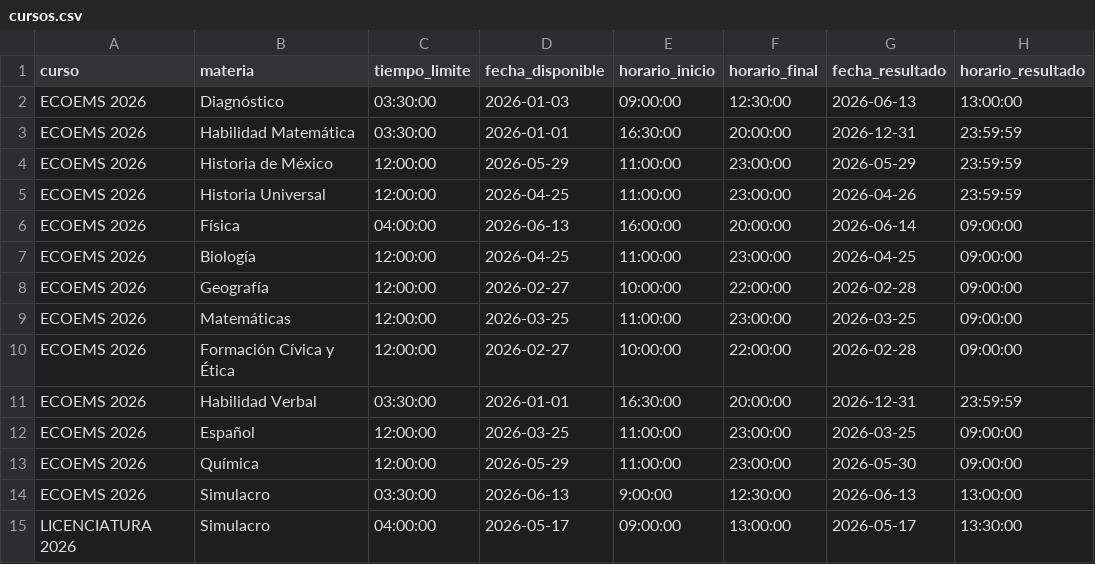
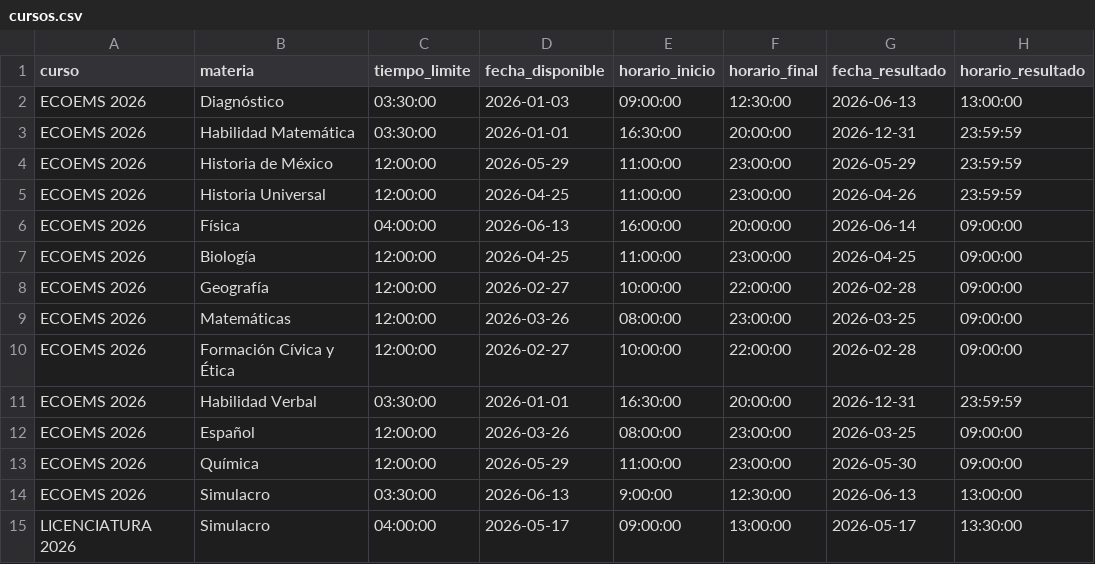
Before and after one commit to sitiocaep/SdEC, a CSV file: cursos.csv, drawn as a sheet.

```diff
--- a/cursos.csv
+++ b/cursos.csv
@@ -8,6 +8,6 @@ ECOEMS 2026,Biología,12:00:00,2026-04-25,11:00:00,23:00:00,2026-04-25,09:00:00
 ECOEMS 2026,Geografía,12:00:00,2026-02-27,10:00:00,22:00:00,2026-02-28,09:00:00
-ECOEMS 2026,Matemáticas,12:00:00,2026-03-25,11:00:00,23:00:00,2026-03-25,09:00:00
+ECOEMS 2026,Matemáticas,12:00:00,2026-03-26,08:00:00,23:00:00,2026-03-25,09:00:00
 ECOEMS 2026,Formación Cívica y Ética,12:00:00,2026-02-27,10:00:00,22:00:00,2026-02-28,09:00:00
 ECOEMS 2026,Habilidad Verbal,03:30:00,2026-01-01,16:30:00,20:00:00,2026-12-31,23:59:59
-ECOEMS 2026,Español,12:00:00,2026-03-25,11:00:00,23:00:00,2026-03-25,09:00:00
+ECOEMS 2026,Español,12:00:00,2026-03-26,08:00:00,23:00:00,2026-03-25,09:00:00
 ECOEMS 2026,Química,12:00:00,2026-05-29,11:00:00,23:00:00,2026-05-30,09:00:00
```
Also changed, not shown: 16 other files.
